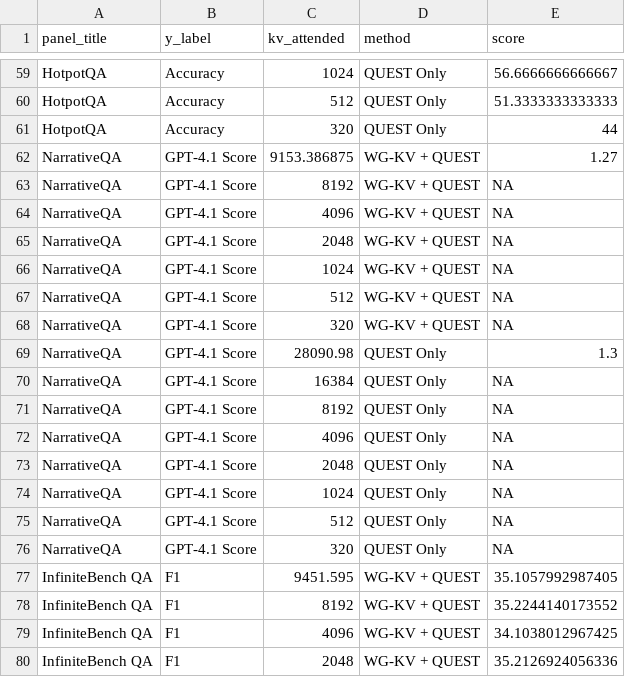
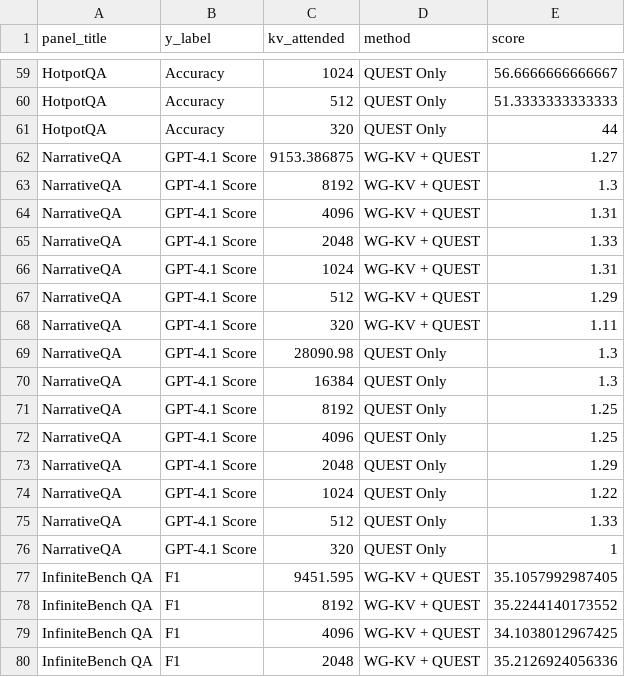
Before and after one commit to lashhw/llama-sparse-figures, a CSV file: data/integration.csv, drawn as a sheet; only a part is shown, gaps mark what is left out.

Commit message:
update nqa

```diff
--- a/data/integration.csv
+++ b/data/integration.csv
@@ -62,16 +62,16 @@ HotpotQA,Accuracy,320,QUEST Only,44
 NarrativeQA,GPT-4.1 Score,9153.386875,WG-KV + QUEST,1.27
-NarrativeQA,GPT-4.1 Score,8192,WG-KV + QUEST,NA
-NarrativeQA,GPT-4.1 Score,4096,WG-KV + QUEST,NA
-NarrativeQA,GPT-4.1 Score,2048,WG-KV + QUEST,NA
-NarrativeQA,GPT-4.1 Score,1024,WG-KV + QUEST,NA
-NarrativeQA,GPT-4.1 Score,512,WG-KV + QUEST,NA
-NarrativeQA,GPT-4.1 Score,320,WG-KV + QUEST,NA
+NarrativeQA,GPT-4.1 Score,8192,WG-KV + QUEST,1.3
+NarrativeQA,GPT-4.1 Score,4096,WG-KV + QUEST,1.31
+NarrativeQA,GPT-4.1 Score,2048,WG-KV + QUEST,1.33
+NarrativeQA,GPT-4.1 Score,1024,WG-KV + QUEST,1.31
+NarrativeQA,GPT-4.1 Score,512,WG-KV + QUEST,1.29
+NarrativeQA,GPT-4.1 Score,320,WG-KV + QUEST,1.11
 NarrativeQA,GPT-4.1 Score,28090.98,QUEST Only,1.3
-NarrativeQA,GPT-4.1 Score,16384,QUEST Only,NA
-NarrativeQA,GPT-4.1 Score,8192,QUEST Only,NA
-NarrativeQA,GPT-4.1 Score,4096,QUEST Only,NA
-NarrativeQA,GPT-4.1 Score,2048,QUEST Only,NA
-NarrativeQA,GPT-4.1 Score,1024,QUEST Only,NA
-NarrativeQA,GPT-4.1 Score,512,QUEST Only,NA
-NarrativeQA,GPT-4.1 Score,320,QUEST Only,NA
+NarrativeQA,GPT-4.1 Score,16384,QUEST Only,1.3
+NarrativeQA,GPT-4.1 Score,8192,QUEST Only,1.25
+NarrativeQA,GPT-4.1 Score,4096,QUEST Only,1.25
+NarrativeQA,GPT-4.1 Score,2048,QUEST Only,1.29
+NarrativeQA,GPT-4.1 Score,1024,QUEST Only,1.22
+NarrativeQA,GPT-4.1 Score,512,QUEST Only,1.33
+NarrativeQA,GPT-4.1 Score,320,QUEST Only,1
 InfiniteBench QA,F1,9451.595,WG-KV + QUEST,35.1057992987405
```
